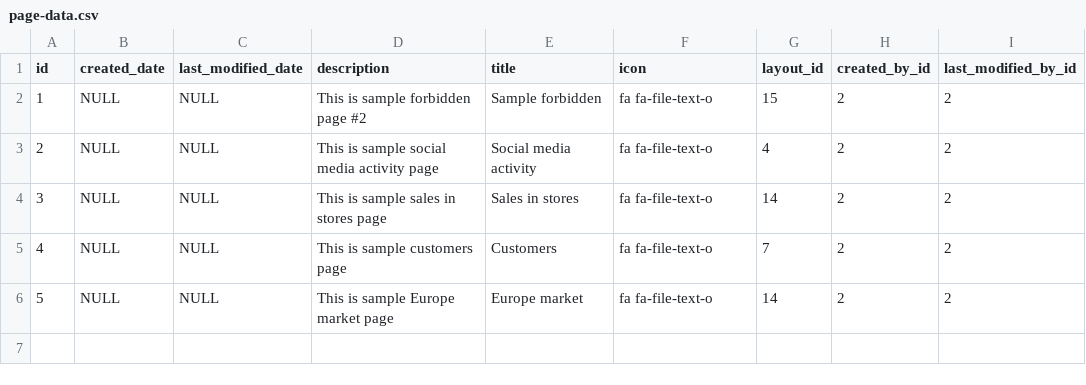
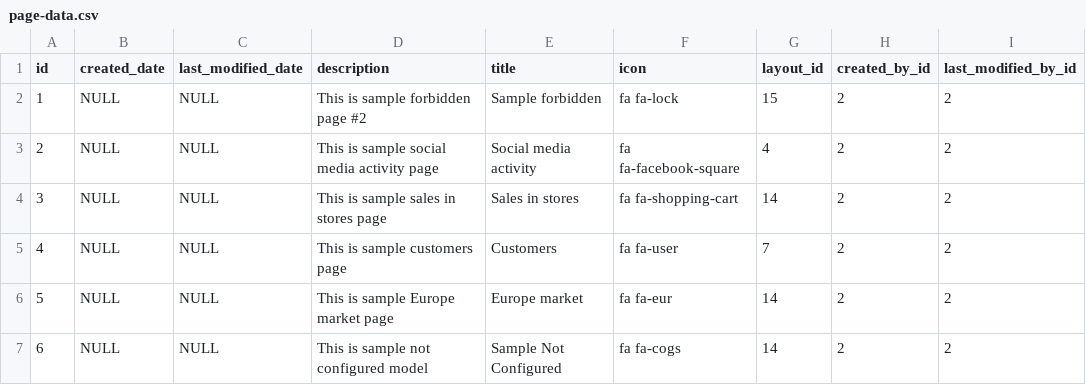
Before and after one commit to abixen/abixen-platform, a CSV file: abixen-platform-core/src/main/resources/liquibase/import/data/page-data.csv, drawn as a sheet.

Commit message:
Changed icons for demo pages. Resolved #981

```diff
--- a/abixen-platform-core/src/main/resources/liquibase/import/data/page-data.csv
+++ b/abixen-platform-core/src/main/resources/liquibase/import/data/page-data.csv
@@ -1,6 +1,7 @@
 id;created_date;last_modified_date;description;title;icon;layout_id;created_by_id;last_modified_by_id
-1;NULL;NULL;This is sample forbidden page #2;Sample forbidden;fa fa-file-text-o;15;2;2
-2;NULL;NULL;This is sample social media activity page;Social media activity;fa fa-file-text-o;4;2;2
-3;NULL;NULL;This is sample sales in stores page;Sales in stores;fa fa-file-text-o;14;2;2
-4;NULL;NULL;This is sample customers page;Customers;fa fa-file-text-o;7;2;2
-5;NULL;NULL;This is sample Europe market page;Europe market;fa fa-file-text-o;14;2;2
+1;NULL;NULL;This is sample forbidden page #2;Sample forbidden;fa fa-lock;15;2;2
+2;NULL;NULL;This is sample social media activity page;Social media activity;fa fa-facebook-square;4;2;2
+3;NULL;NULL;This is sample sales in stores page;Sales in stores;fa fa-shopping-cart;14;2;2
+4;NULL;NULL;This is sample customers page;Customers;fa fa-user;7;2;2
+5;NULL;NULL;This is sample Europe market page;Europe market;fa fa-eur;14;2;2
+6;NULL;NULL;This is sample not configured model;Sample Not Configured;fa fa-cogs;14;2;2
```
